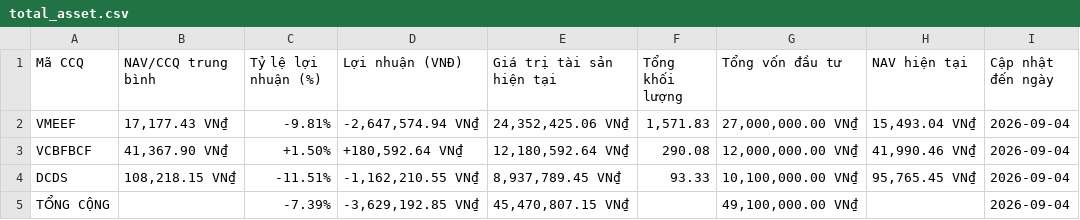
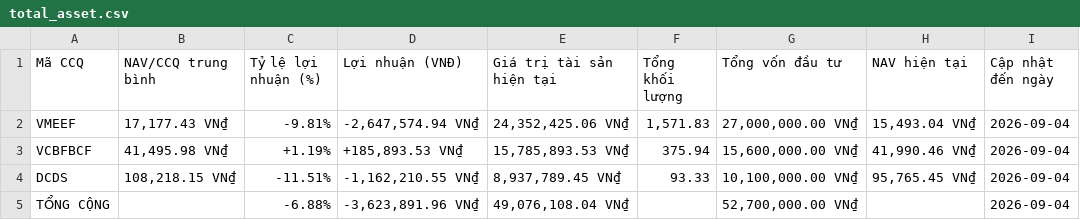
Before and after one commit to congdanh0101/vietnamese-fund-nav-tracker, a CSV file: total_asset.csv, drawn as a sheet.

```diff
--- a/total_asset.csv
+++ b/total_asset.csv
@@ -2,4 +2,4 @@ Mã CCQ,NAV/CCQ trung bình,Tỷ lệ lợi nhuận (%),Lợi nhuận (VNĐ),Gi
 VMEEF,"17,177.43 VN₫",-9.81%,"-2,647,574.94 VN₫","24,352,425.06 VN₫","1,571.83","27,000,000.00 VN₫","15,493.04 VN₫",2026-09-04
-VCBFBCF,"41,367.90 VN₫",+1.50%,"+180,592.64 VN₫","12,180,592.64 VN₫",290.08,"12,000,000.00 VN₫","41,990.46 VN₫",2026-09-04
+VCBFBCF,"41,495.98 VN₫",+1.19%,"+185,893.53 VN₫","15,785,893.53 VN₫",375.94,"15,600,000.00 VN₫","41,990.46 VN₫",2026-09-04
 DCDS,"108,218.15 VN₫",-11.51%,"-1,162,210.55 VN₫","8,937,789.45 VN₫",93.33,"10,100,000.00 VN₫","95,765.45 VN₫",2026-09-04
-TỔNG CỘNG,,-7.39%,"-3,629,192.85 VN₫","45,470,807.15 VN₫",,"49,100,000.00 VN₫",,2026-09-04
+TỔNG CỘNG,,-6.88%,"-3,623,891.96 VN₫","49,076,108.04 VN₫",,"52,700,000.00 VN₫",,2026-09-04
```
Also changed, not shown: data_trans/All_Transactions_Merged.csv, data_trans/VCBFBCF_transaction.csv, 3 other files.
